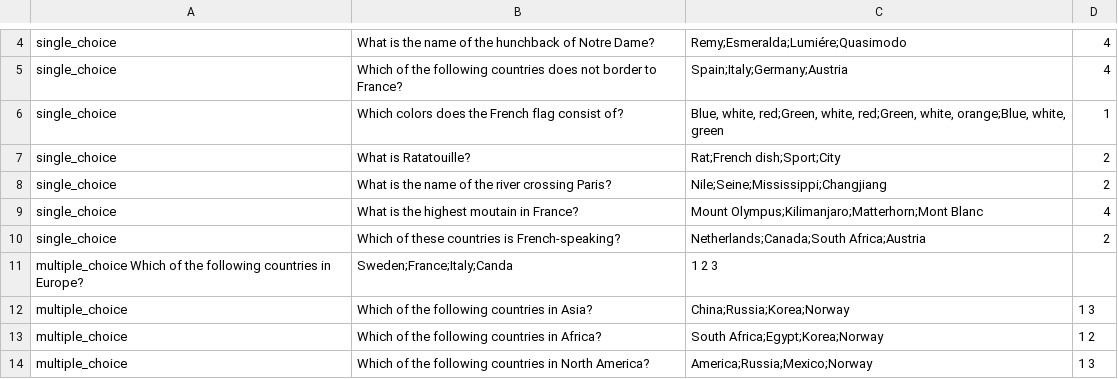
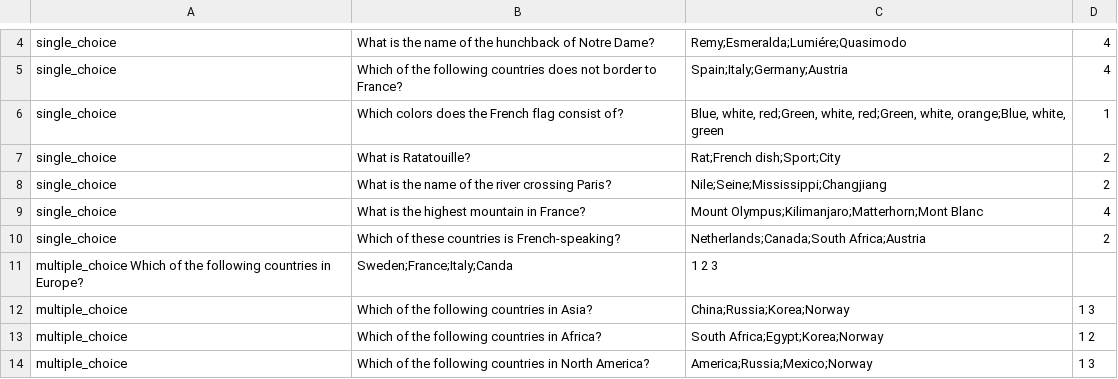
Before and after one commit to c4yourself/backpack, a TSV file: data/questions/paris.tsv, drawn as a sheet; only a part is shown, gaps mark what is left out.

```diff
--- a/data/questions/paris.tsv
+++ b/data/questions/paris.tsv
@@ -8,3 +8,3 @@ single_choice	What is Ratatouille?	Rat;French dish;Sport;City	2
 single_choice	What is the name of the river crossing Paris?	Nile;Seine;Mississippi;Changjiang	2
-single_choice	What is the highest moutain in France?	Mount Olympus;Kilimanjaro;Matterhorn;Mont Blanc	4
+single_choice	What is the highest mountain in France?	Mount Olympus;Kilimanjaro;Matterhorn;Mont Blanc	4
 single_choice	Which of these countries is French-speaking?	Netherlands;Canada;South Africa;Austria	2
```
Also changed, not shown: data/questions/sydney.tsv.
